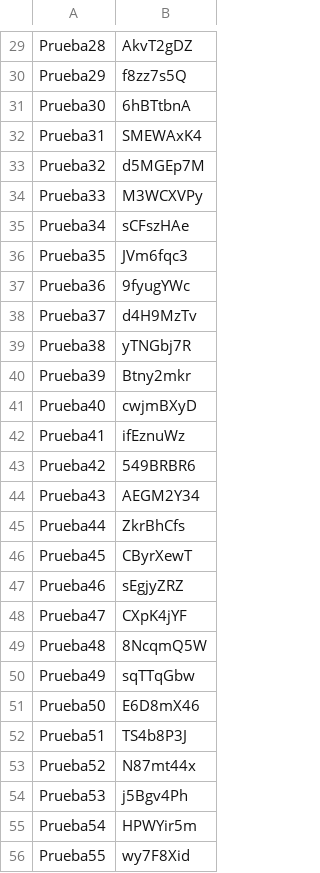
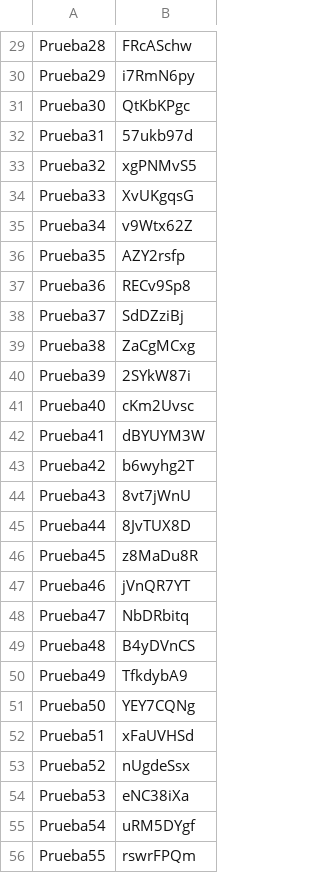
Before and after one commit to DavSanchez/CaptivePortal, a CSV file: csvgen/prueba.csv, drawn as a sheet; only a part is shown, gaps mark what is left out; the diff covers the shown part only; the diff names each change by its address in the sheet, - before the commit and + after, or states it on an @@ line.

```diff
--- a/csvgen/prueba.csv
+++ b/csvgen/prueba.csv
-B29: AkvT2gDZ
+B29: FRcASchw
-B30: f8zz7s5Q
+B30: i7RmN6py
-B31: 6hBTtbnA
+B31: QtKbKPgc
-B32: SMEWAxK4
+B32: 57ukb97d
-B33: d5MGEp7M
+B33: xgPNMvS5
-B34: M3WCXVPy
+B34: XvUKgqsG
-B35: sCFszHAe
+B35: v9Wtx62Z
-B36: JVm6fqc3
+B36: AZY2rsfp
-B37: 9fyugYWc
+B37: RECv9Sp8
-B38: d4H9MzTv
+B38: SdDZziBj
-B39: yTNGbj7R
+B39: ZaCgMCxg
-B40: Btny2mkr
+B40: 2SYkW87i
-B41: cwjmBXyD
+B41: cKm2Uvsc
-B42: ifEznuWz
+B42: dBYUYM3W
-B43: 549BRBR6
+B43: b6wyhg2T
-B44: AEGM2Y34
+B44: 8vt7jWnU
-B45: ZkrBhCfs
+B45: 8JvTUX8D
-B46: CByrXewT
+B46: z8MaDu8R
-B47: sEgjyZRZ
+B47: jVnQR7YT
-B48: CXpK4jYF
+B48: NbDRbitq
-B49: 8NcqmQ5W
+B49: B4yDVnCS
-B50: sqTTqGbw
+B50: TfkdybA9
-B51: E6D8mX46
+B51: YEY7CQNg
-B52: TS4b8P3J
+B52: xFaUVHSd
-B53: N87mt44x
+B53: nUgdeSsx
-B54: j5Bgv4Ph
+B54: eNC38iXa
-B55: HPWYir5m
+B55: uRM5DYgf
-B56: wy7F8Xid
+B56: rswrFPQm
```
Also changed, not shown: 72 edited cells elsewhere in this file, csvgen/PruebaOneTime.csv, 2 other files.
